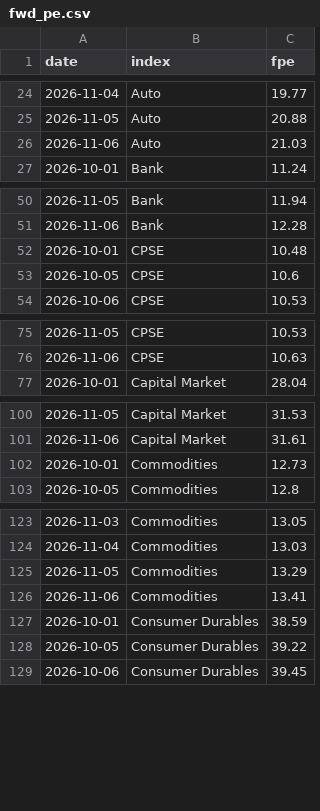
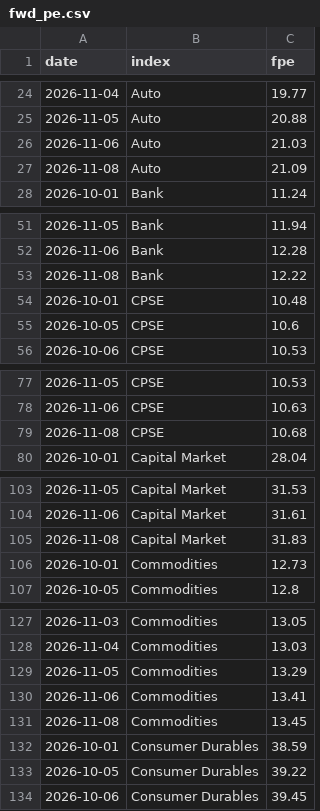
Before and after one commit to abhijitkikale/bharatpulse, a CSV file: data/fwd_pe.csv, drawn as a sheet; only a part is shown, gaps mark what is left out; the diff covers the shown part only; the diff names each change by its address in the sheet, - before the commit and + after, or states it on an @@ line.

```diff
--- a/data/fwd_pe.csv
+++ b/data/fwd_pe.csv
+row 27: 2026-11-08 | Auto | 21.09
+row 53: 2026-11-08 | Bank | 12.22
+row 79: 2026-11-08 | CPSE | 10.68
+row 105: 2026-11-08 | Capital Market | 31.83
+row 131: 2026-11-08 | Commodities | 13.45
```
Also changed, not shown: 26 added rows elsewhere in this file, data/fiidii.csv.
